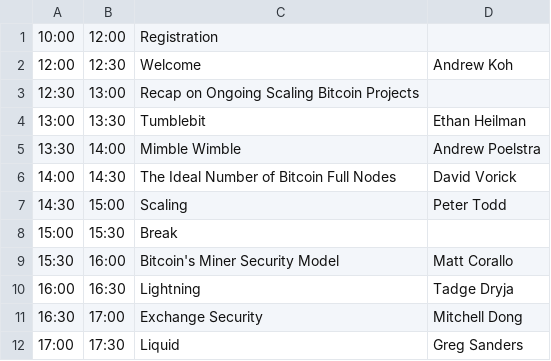
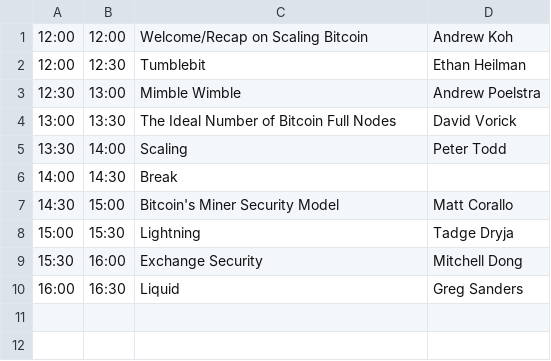
Before and after one commit to mitbtcclub/mitbtcexpo, a CSV file: source/day1.csv, drawn as a sheet.

```diff
--- a/source/day1.csv
+++ b/source/day1.csv
@@ -1,12 +1,10 @@
-10:00|12:00|Registration|
-12:00|12:30|Welcome|Andrew Koh
-12:30|13:00|Recap on Ongoing Scaling Bitcoin Projects|
-13:00|13:30|Tumblebit|Ethan Heilman
-13:30|14:00|Mimble Wimble|Andrew Poelstra
-14:00|14:30|The Ideal Number of Bitcoin Full Nodes|David Vorick
-14:30|15:00|Scaling|Peter Todd
-15:00|15:30|Break|
-15:30|16:00|Bitcoin's Miner Security Model|Matt Corallo
-16:00|16:30|Lightning|Tadge Dryja
-16:30|17:00|Exchange Security|Mitchell Dong
-17:00|17:30|Liquid|Greg Sanders
+12:00|12:00|Welcome/Recap on Scaling Bitcoin|Andrew Koh
+12:00|12:30|Tumblebit|Ethan Heilman
+12:30|13:00|Mimble Wimble|Andrew Poelstra
+13:00|13:30|The Ideal Number of Bitcoin Full Nodes|David Vorick
+13:30|14:00|Scaling|Peter Todd
+14:00|14:30|Break|
+14:30|15:00|Bitcoin's Miner Security Model|Matt Corallo
+15:00|15:30|Lightning|Tadge Dryja
+15:30|16:00|Exchange Security|Mitchell Dong
+16:00|16:30|Liquid|Greg Sanders
```
Also changed, not shown: 1 other file.
